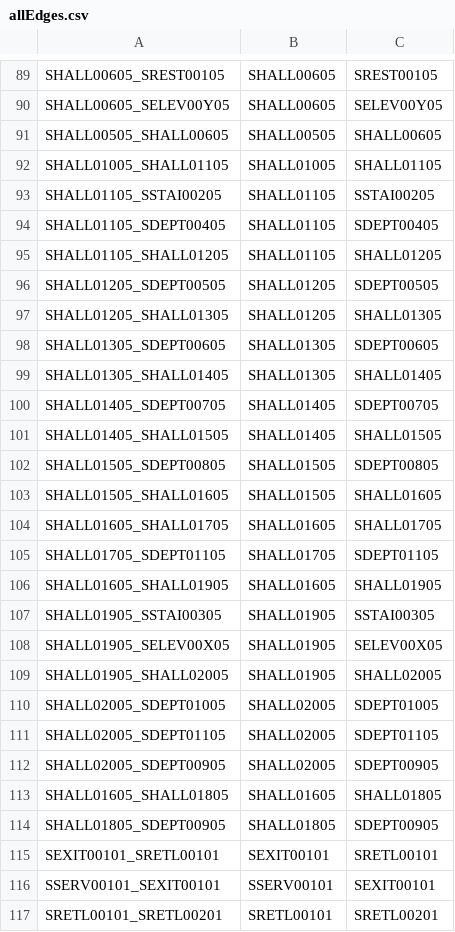
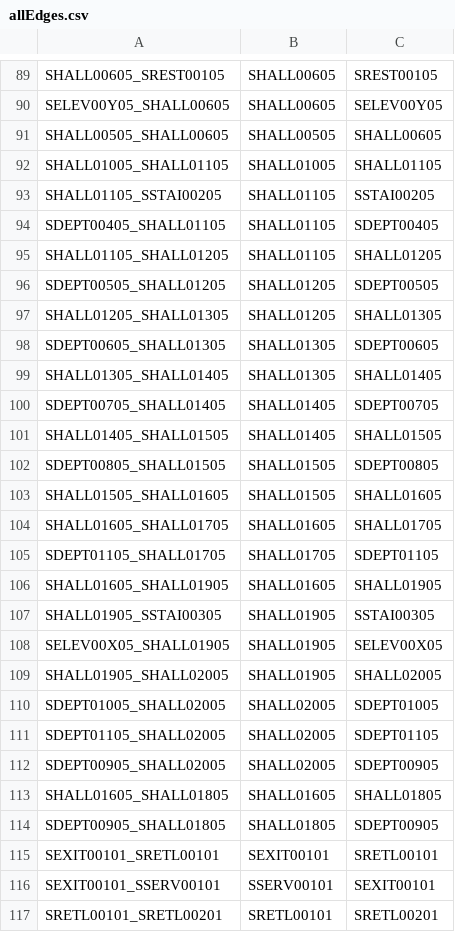
Before and after one commit to C20-SoftEng/Project-Team-S, a CSV file: src/main/resources/data/allEdges.csv, drawn as a sheet; only a part is shown, gaps mark what is left out; the diff covers the shown part only; the diff names each change by its address in the sheet, - before the commit and + after, or states it on an @@ line.

```diff
--- a/src/main/resources/data/allEdges.csv
+++ b/src/main/resources/data/allEdges.csv
-A90: SHALL00605_SELEV00Y05
+A90: SELEV00Y05_SHALL00605
-A94: SHALL01105_SDEPT00405
+A94: SDEPT00405_SHALL01105
-A96: SHALL01205_SDEPT00505
+A96: SDEPT00505_SHALL01205
-A98: SHALL01305_SDEPT00605
+A98: SDEPT00605_SHALL01305
-A100: SHALL01405_SDEPT00705
+A100: SDEPT00705_SHALL01405
-A102: SHALL01505_SDEPT00805
+A102: SDEPT00805_SHALL01505
-A105: SHALL01705_SDEPT01105
+A105: SDEPT01105_SHALL01705
-A108: SHALL01905_SELEV00X05
+A108: SELEV00X05_SHALL01905
-A110: SHALL02005_SDEPT01005
+A110: SDEPT01005_SHALL02005
-A111: SHALL02005_SDEPT01105
+A111: SDEPT01105_SHALL02005
-A112: SHALL02005_SDEPT00905
+A112: SDEPT00905_SHALL02005
-A114: SHALL01805_SDEPT00905
+A114: SDEPT00905_SHALL01805
-A116: SSERV00101_SEXIT00101
+A116: SEXIT00101_SSERV00101
```
Also changed, not shown: 1 added row, 1 removed row and 90 edited cells elsewhere in this file, 17 other files.
